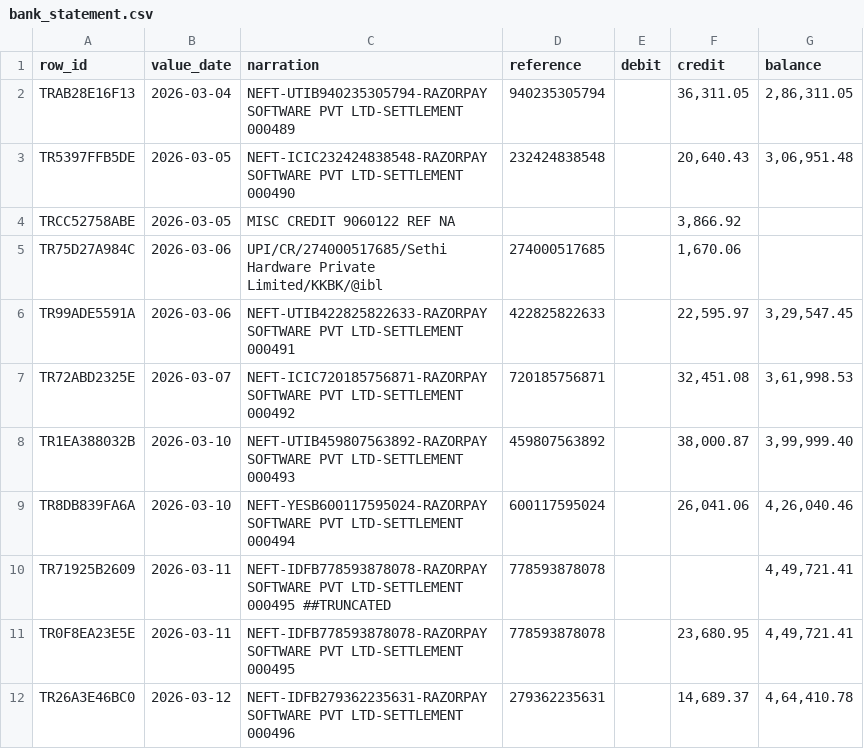
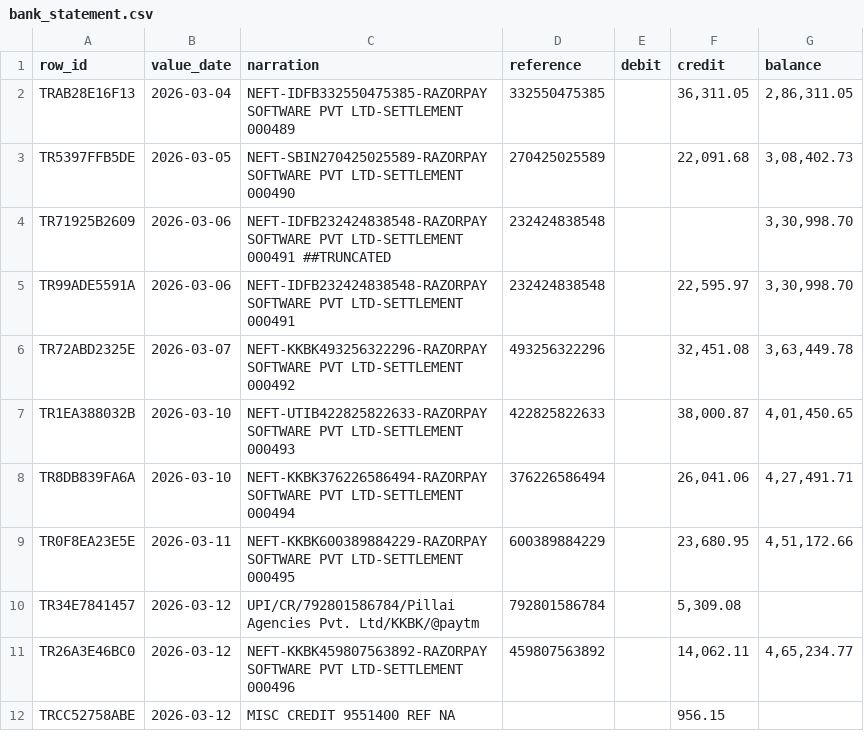
Before and after one commit to SHASHWATPANDEYOFFCOG/triveni, a CSV file: data/seed/bank_statement.csv, drawn as a sheet; only a part is shown; the diff covers the shown part only.

Commit message:
feat(m7): blocking as a scheme - PC 1.0000 at RR 0.9914 on 5,481 rows
Five strategies, unioned, each restricted to the relation it serves and each
measured separately for pair completeness and reduction ratio (ADR 0009).
On the full dataset that takes 7,364,041 possible cross-source comparisons down
to 63,300 while keeping every true pair.

Measuring per strategy rather than declaring the blocker done bought three
improvements a single "it works" would have hidden:
- log-scale amount buckets added 10,236 candidate pairs for ZERO additional pair
  completeness. Deleted.
- token-level counterparty keys did not scale: cp:TEXTILES collected 655,122
  pairs on the full dataset, 96% of the whole union, for coverage the reference
  blocker already had. Keyed on the whole normalised name: 655,122 -> 17,011,
  no loss of PC.
- the settlement-window blocker projected T+2 from a gateway settlement row,
  whose date already IS the settlement date - it was looking for the credit two
  days after it landed.

Dense blocking is a local hashed character 3-gram projection: no torch, no
download, deterministic via blake2b rather than Python's salted hash(). Stated
trade, not an oversight - bank narrations fail by truncation and formatting,
not paraphrase.

Three ground-truth corrections, each found by the blocking measurement and each
invalidating a number I had already reported:
- true pairs were inferred from settlement-group co-membership, claiming 196
  pairs for a 14-payment settlement when there are 14. The recall denominator
  was 15x too large; ground truth now records explicit 1:1 links. The M6 recall
  of 5.99% is superseded, with the correction written into
  docs/metrics-history.md rather than the row being edited.
- the truth did not record the gateway settlement's own id, so Stage 1's 15
  correct UTR matches scored as false positives and precision read 93.83%.
- the generator gave a settlement record a different UTR from the bank credit it
  produced, making the gateway's own payout unmatchable against its own credit.
  A UTR is precisely the number that appears on both.

M7 on the seed: precision 1.000, recall 0.3324 of 731 true pairs, unexplained
down from Rs 4,38,292 to Rs 33,553.

557 tests green; mypy --strict clean; ruff clean.

```diff
--- a/data/seed/bank_statement.csv
+++ b/data/seed/bank_statement.csv
@@ -1,12 +1,12 @@
 row_id,value_date,narration,reference,debit,credit,balance
-TRAB28E16F13,2026-03-04,NEFT-UTIB940235305794-RAZORPAY SOFTWARE PVT LTD-SETTLEMENT 000489,940235305794,,"36,311.05","2,86,311.05"
-TR5397FFB5DE,2026-03-05,NEFT-ICIC232424838548-RAZORPAY SOFTWARE PVT LTD-SETTLEMENT 000490,232424838548,,"20,640.43","3,06,951.48"
-TRCC52758ABE,2026-03-05,MISC CREDIT 9060122 REF NA,,,"3,866.92",
-TR75D27A984C,2026-03-06,UPI/CR/274000517685/Sethi Hardware Private Limited/KKBK/@ibl,274000517685,,"1,670.06",
-TR99ADE5591A,2026-03-06,NEFT-UTIB422825822633-RAZORPAY SOFTWARE PVT LTD-SETTLEMENT 000491,422825822633,,"22,595.97","3,29,547.45"
-TR72ABD2325E,2026-03-07,NEFT-ICIC720185756871-RAZORPAY SOFTWARE PVT LTD-SETTLEMENT 000492,720185756871,,"32,451.08","3,61,998.53"
-TR1EA388032B,2026-03-10,NEFT-UTIB459807563892-RAZORPAY SOFTWARE PVT LTD-SETTLEMENT 000493,459807563892,,"38,000.87","3,99,999.40"
-TR8DB839FA6A,2026-03-10,NEFT-YESB600117595024-RAZORPAY SOFTWARE PVT LTD-SETTLEMENT 000494,600117595024,,"26,041.06","4,26,040.46"
-TR71925B2609,2026-03-11,NEFT-IDFB778593878078-RAZORPAY SOFTWARE PVT LTD-SETTLEMENT 000495 ##TRUNCATED,778593878078,,,"4,49,721.41"
-TR0F8EA23E5E,2026-03-11,NEFT-IDFB778593878078-RAZORPAY SOFTWARE PVT LTD-SETTLEMENT 000495,778593878078,,"23,680.95","4,49,721.41"
-TR26A3E46BC0,2026-03-12,NEFT-IDFB279362235631-RAZORPAY SOFTWARE PVT LTD-SETTLEMENT 000496,279362235631,,"14,689.37","4,64,410.78"
+TRAB28E16F13,2026-03-04,NEFT-IDFB332550475385-RAZORPAY SOFTWARE PVT LTD-SETTLEMENT 000489,332550475385,,"36,311.05","2,86,311.05"
+TR5397FFB5DE,2026-03-05,NEFT-SBIN270425025589-RAZORPAY SOFTWARE PVT LTD-SETTLEMENT 000490,270425025589,,"22,091.68","3,08,402.73"
+TR71925B2609,2026-03-06,NEFT-IDFB232424838548-RAZORPAY SOFTWARE PVT LTD-SETTLEMENT 000491 ##TRUNCATED,232424838548,,,"3,30,998.70"
+TR99ADE5591A,2026-03-06,NEFT-IDFB232424838548-RAZORPAY SOFTWARE PVT LTD-SETTLEMENT 000491,232424838548,,"22,595.97","3,30,998.70"
+TR72ABD2325E,2026-03-07,NEFT-KKBK493256322296-RAZORPAY SOFTWARE PVT LTD-SETTLEMENT 000492,493256322296,,"32,451.08","3,63,449.78"
+TR1EA388032B,2026-03-10,NEFT-UTIB422825822633-RAZORPAY SOFTWARE PVT LTD-SETTLEMENT 000493,422825822633,,"38,000.87","4,01,450.65"
+TR8DB839FA6A,2026-03-10,NEFT-KKBK376226586494-RAZORPAY SOFTWARE PVT LTD-SETTLEMENT 000494,376226586494,,"26,041.06","4,27,491.71"
+TR0F8EA23E5E,2026-03-11,NEFT-KKBK600389884229-RAZORPAY SOFTWARE PVT LTD-SETTLEMENT 000495,600389884229,,"23,680.95","4,51,172.66"
+TR34E7841457,2026-03-12,UPI/CR/792801586784/Pillai Agencies Pvt. Ltd/KKBK/@paytm,792801586784,,"5,309.08",
+TR26A3E46BC0,2026-03-12,NEFT-KKBK459807563892-RAZORPAY SOFTWARE PVT LTD-SETTLEMENT 000496,459807563892,,"14,062.11","4,65,234.77"
+TRCC52758ABE,2026-03-12,MISC CREDIT 9551400 REF NA,,,956.15,
```
Also changed, not shown: 36 edited cells elsewhere in this file, 14 other files.
